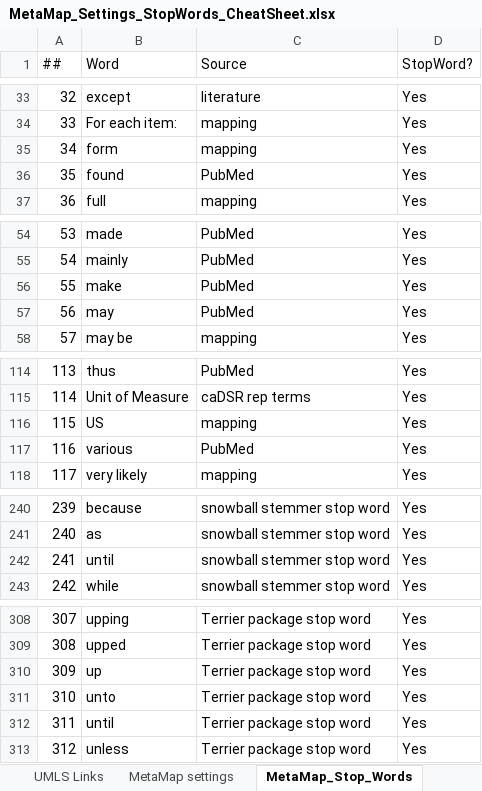
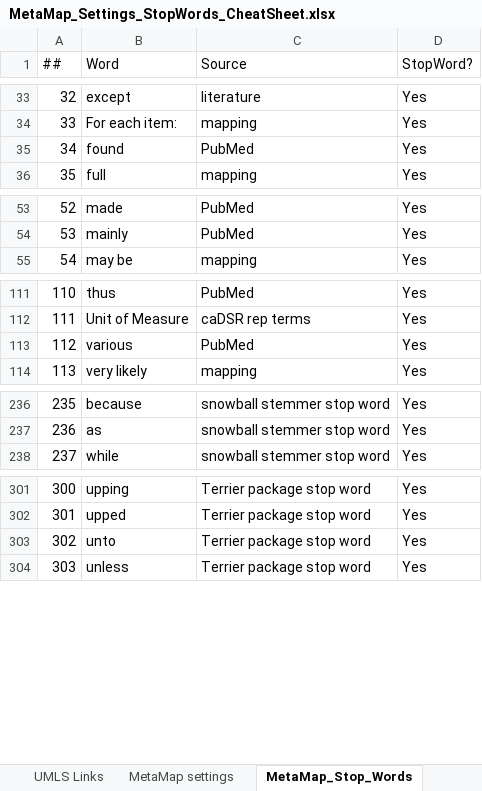
Before and after one commit to olgavovkGH/CDE-to-UMLS-Mapping-using-MetaMap, an Excel workbook: MetaMap_Settings_StopWords_CheatSheet.xlsx, sheet MetaMap_Stop_Words, drawn as a sheet; only a part is shown, gaps mark what is left out; values as stored, in another font and other column widths than the file's, no borders; conditional formats not drawn; removed rows and columns are numbered as before the commit, all else as after; the diff covers the shown part only; the diff names each change by its address in the sheet, - before the commit and + after, or states it on an @@ line.

Commit message:
Add files via upload
The latest stop word list ~ 950 terms, including terms from other projects

```diff
--- a/MetaMap_Settings_StopWords_CheatSheet.xlsx (sheet MetaMap_Stop_Words)
+++ b/MetaMap_Settings_StopWords_CheatSheet.xlsx (sheet MetaMap_Stop_Words)
-row 35: 34 | form | mapping | Yes
@@ column A (##) renumbered between rows 35 and 918 @@
-row 56: 55 | make | PubMed | Yes
-row 57: 56 | may | PubMed | Yes
-row 116: 115 | US | mapping | Yes
-row 242: 241 | until | snowball stemmer stop word | Yes
-row 310: 309 | up | Terrier package stop word | Yes
-row 312: 311 | until | Terrier package stop word | Yes
```
Also changed, not shown: 28 added rows, 6 removed rows and 1 edited cell elsewhere in this sheet, sheet ReadMe, other sheet tabs.
